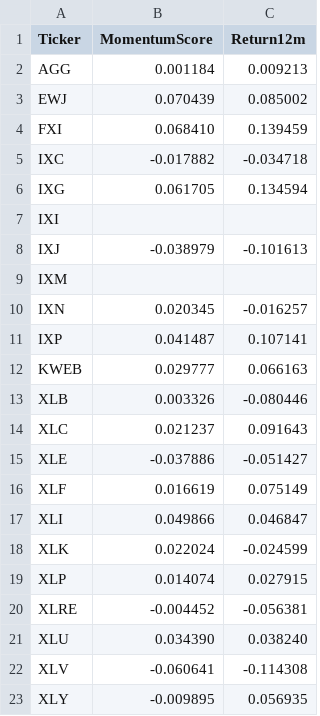
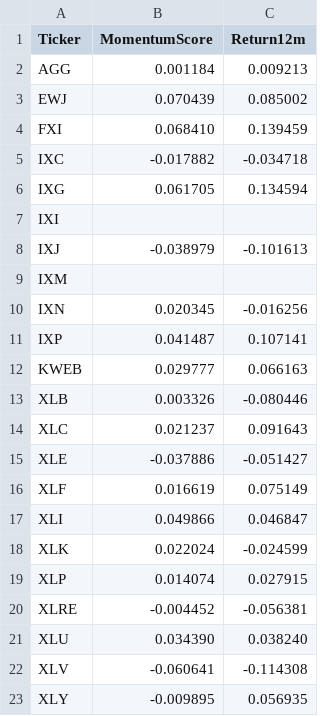
Before and after one commit to bstefco/momentumsector, a CSV file: momentum_scores.csv, drawn as a sheet.

```diff
--- a/momentum_scores.csv
+++ b/momentum_scores.csv
@@ -9,3 +9,3 @@ IXJ,-0.038979,-0.101613
 IXM,,
-IXN,0.020345,-0.016257
+IXN,0.020345,-0.016256
 IXP,0.041487,0.107141
```
Also changed, not shown: 2 other files.
